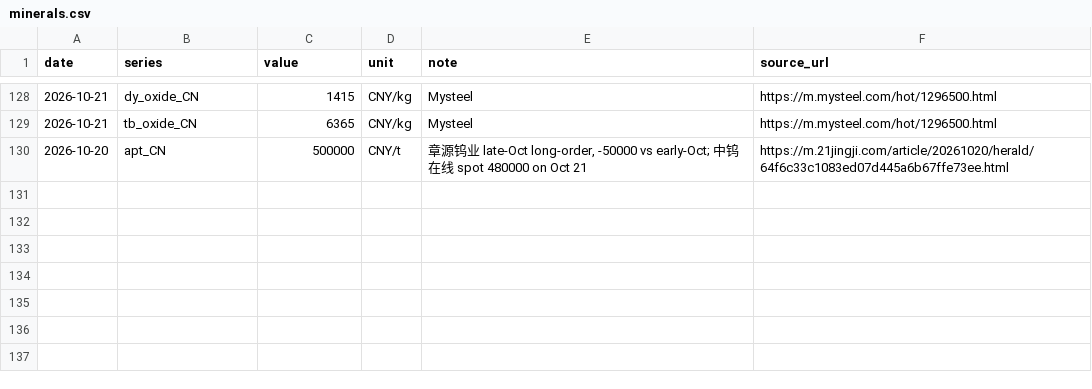
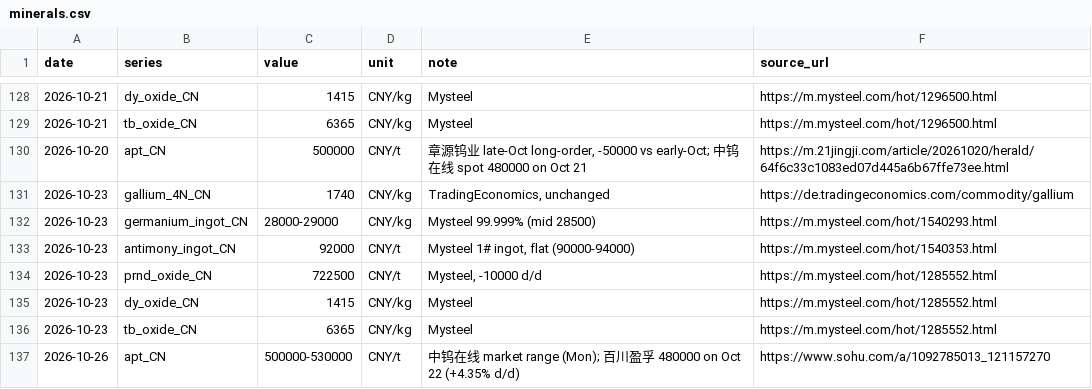
Before and after one commit to gregthomasschuck-cell/memory-price-tracker, a CSV file: data/minerals.csv, drawn as a sheet; only a part is shown, gaps mark what is left out.

```diff
--- a/data/minerals.csv
+++ b/data/minerals.csv
@@ -130 +130,8 @@ date,series,value,unit,note,source_url
 2026-10-20,apt_CN,500000,CNY/t,"章源钨业 late-Oct long-order, -50000 vs early-Oct; 中钨在线 spot 480000 on Oct 21",https://m.21jingji.com/article/20261020/herald/64f6c33c1083ed07d445a6b67ffe73ee.html
+2026-10-23,gallium_4N_CN,1740,CNY/kg,"TradingEconomics, unchanged",https://de.tradingeconomics.com/commodity/gallium
+2026-10-23,germanium_ingot_CN,28000-29000,CNY/kg,"Mysteel 99.999% (mid 28500)",https://m.mysteel.com/hot/1540293.html
+2026-10-23,antimony_ingot_CN,92000,CNY/t,"Mysteel 1# ingot, flat (90000-94000)",https://m.mysteel.com/hot/1540353.html
+2026-10-23,prnd_oxide_CN,722500,CNY/t,"Mysteel, -10000 d/d",https://m.mysteel.com/hot/1285552.html
+2026-10-23,dy_oxide_CN,1415,CNY/kg,Mysteel,https://m.mysteel.com/hot/1285552.html
+2026-10-23,tb_oxide_CN,6365,CNY/kg,Mysteel,https://m.mysteel.com/hot/1285552.html
+2026-10-26,apt_CN,500000-530000,CNY/t,"中钨在线 market range (Mon); 百川盈孚 480000 on Oct 22 (+4.35% d/d)",https://www.sohu.com/a/1092785013_121157270
```
